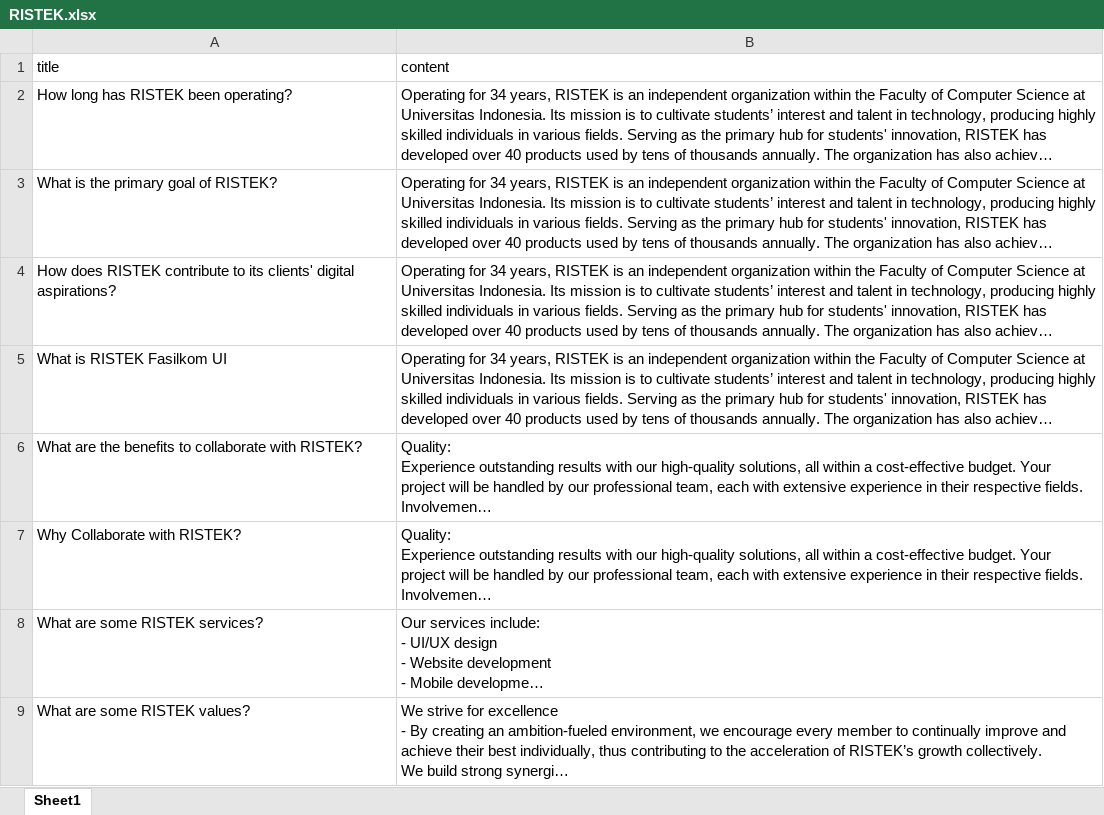
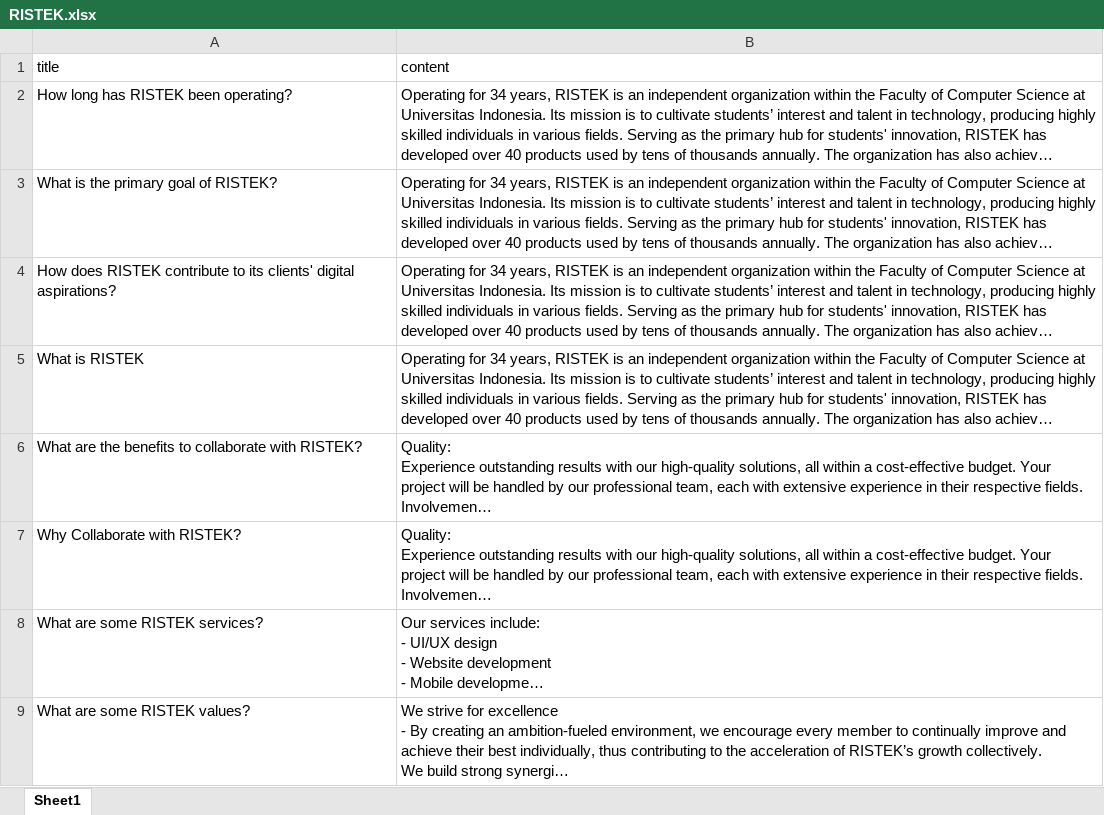
Before and after one commit to RISTEK-Data-Science-Analytics/RistekGPT, an Excel workbook: RISTEK.xlsx, sheet Sheet1, drawn as a sheet; only a part is shown; long unchanged cells end in …; values as stored, in another font and other column widths than the file's, no borders; the diff covers the shown part only; the diff names each change by its address in the sheet, - before the commit and + after, or states it on an @@ line.

```diff
--- a/RISTEK.xlsx (sheet Sheet1)
+++ b/RISTEK.xlsx (sheet Sheet1)
-A5 (title): What is RISTEK Fasilkom UI
+A5 (title): What is RISTEK
```
Also changed, not shown: 1 added row elsewhere in this sheet, 3 other files.
